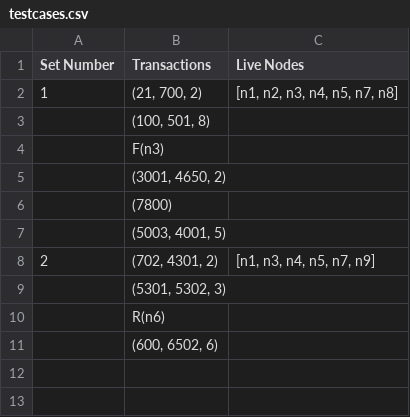
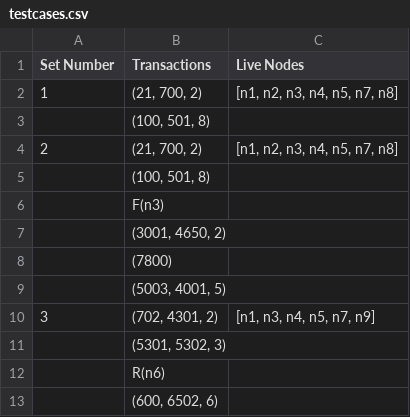
Before and after one commit to anushasgorawar/2PC-MPaxos, a CSV file: testcases.csv, drawn as a sheet.

```diff
--- a/testcases.csv
+++ b/testcases.csv
@@ -3,2 +3,4 @@ Set Number,Transactions,Live Nodes
 ,"(100, 501, 8)",
+2,"(21, 700, 2)","[n1, n2, n3, n4, n5, n7, n8]"
+,"(100, 501, 8)",
 ,F(n3),
@@ -7,3 +9,3 @@ Set Number,Transactions,Live Nodes
 ,"(5003, 4001, 5)",
-2,"(702, 4301, 2)","[n1, n3, n4, n5, n7, n9]"
+3,"(702, 4301, 2)","[n1, n3, n4, n5, n7, n9]"
 ,"(5301, 5302, 3)",
```
Also changed, not shown: 16 other files.
